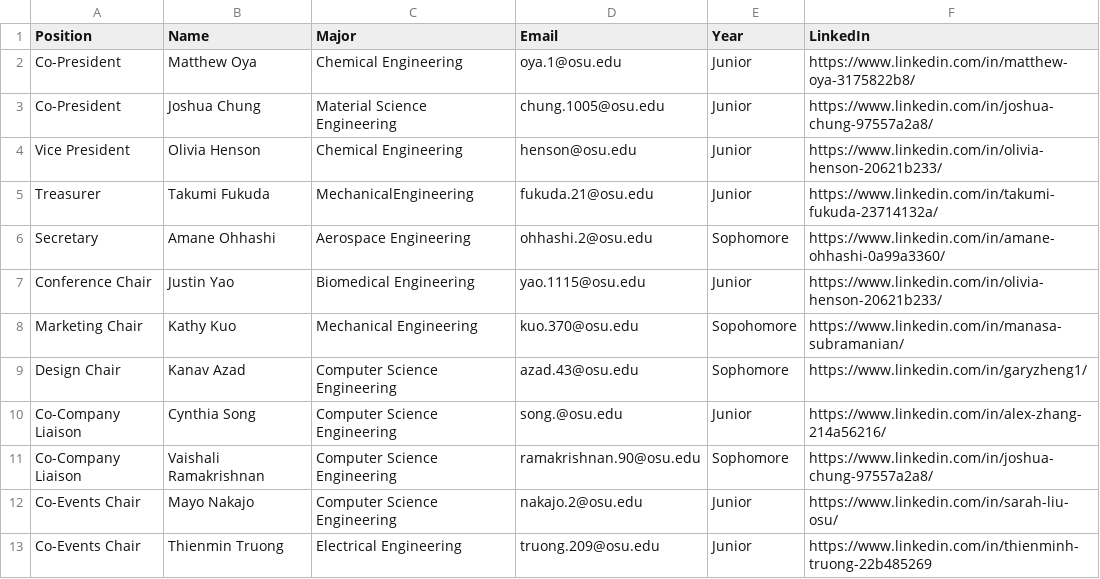
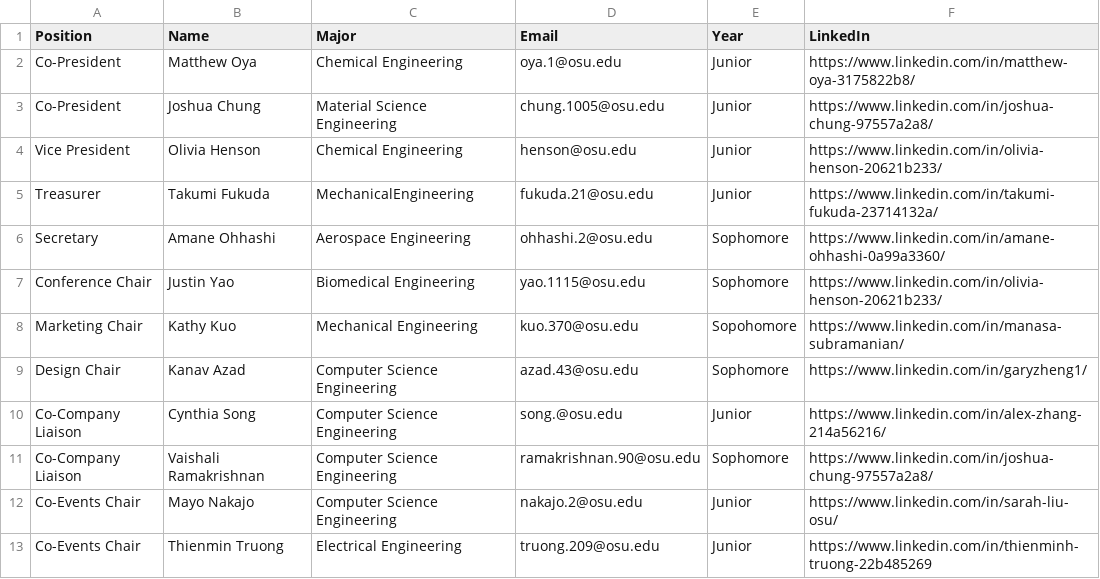
Before and after one commit to azdoc21/SaseSite, a CSV file: CSV_info/CurrentBoard.csv, drawn as a sheet.

Commit message:
Update CurrentBoard.csv

```diff
--- a/CSV_info/CurrentBoard.csv
+++ b/CSV_info/CurrentBoard.csv
@@ -6,3 +6,3 @@ Treasurer,Takumi Fukuda,MechanicalEngineering,fukuda.21@osu.edu,Junior,https://w
 Secretary,Amane Ohhashi,Aerospace Engineering,ohhashi.2@osu.edu,Sophomore,https://www.linkedin.com/in/amane-ohhashi-0a99a3360/
-Conference Chair,Justin Yao,Biomedical Engineering,yao.1115@osu.edu,Junior,https://www.linkedin.com/in/olivia-henson-20621b233/
+Conference Chair,Justin Yao,Biomedical Engineering,yao.1115@osu.edu,Sophomore,https://www.linkedin.com/in/olivia-henson-20621b233/
 Marketing Chair,Kathy Kuo,Mechanical Engineering,kuo.370@osu.edu,Sopohomore,https://www.linkedin.com/in/manasa-subramanian/
```
